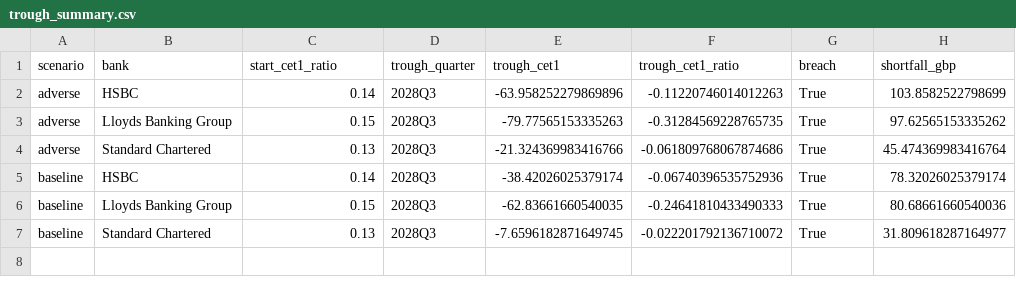
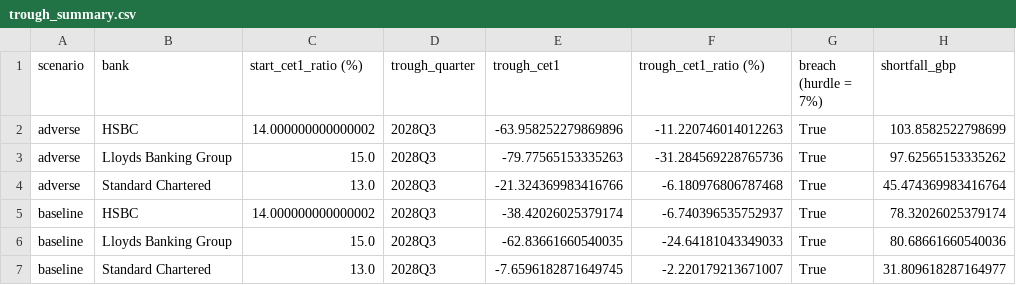
Before and after one commit to HSSC01/macro-financial-stress-testing, a CSV file: outputs/tables/trough_summary.csv, drawn as a sheet.

```diff
--- a/outputs/tables/trough_summary.csv
+++ b/outputs/tables/trough_summary.csv
@@ -1,7 +1,7 @@
-scenario,bank,start_cet1_ratio,trough_quarter,trough_cet1,trough_cet1_ratio,breach,shortfall_gbp
-adverse,HSBC,0.14,2028Q3,-63.958252279869896,-0.11220746014012263,True,103.8582522798699
-adverse,Lloyds Banking Group,0.15,2028Q3,-79.77565153335263,-0.31284569228765735,True,97.62565153335262
-adverse,Standard Chartered,0.13,2028Q3,-21.324369983416766,-0.061809768067874686,True,45.474369983416764
-baseline,HSBC,0.14,2028Q3,-38.42026025379174,-0.06740396535752936,True,78.32026025379174
-baseline,Lloyds Banking Group,0.15,2028Q3,-62.83661660540035,-0.24641810433490333,True,80.68661660540036
-baseline,Standard Chartered,0.13,2028Q3,-7.6596182871649745,-0.022201792136710072,True,31.809618287164977
+scenario,bank,start_cet1_ratio (%),trough_quarter,trough_cet1,trough_cet1_ratio (%),breach (hurdle = 7%),shortfall_gbp
+adverse,HSBC,14.000000000000002,2028Q3,-63.958252279869896,-11.220746014012263,True,103.8582522798699
+adverse,Lloyds Banking Group,15.0,2028Q3,-79.77565153335263,-31.284569228765736,True,97.62565153335262
+adverse,Standard Chartered,13.0,2028Q3,-21.324369983416766,-6.180976806787468,True,45.474369983416764
+baseline,HSBC,14.000000000000002,2028Q3,-38.42026025379174,-6.740396535752937,True,78.32026025379174
+baseline,Lloyds Banking Group,15.0,2028Q3,-62.83661660540035,-24.64181043349033,True,80.68661660540036
+baseline,Standard Chartered,13.0,2028Q3,-7.6596182871649745,-2.220179213671007,True,31.809618287164977
```
Also changed, not shown: outputs/tables/cet1_ratio_paths.csv, outputs/tables/system_results.csv, 7 other files.
